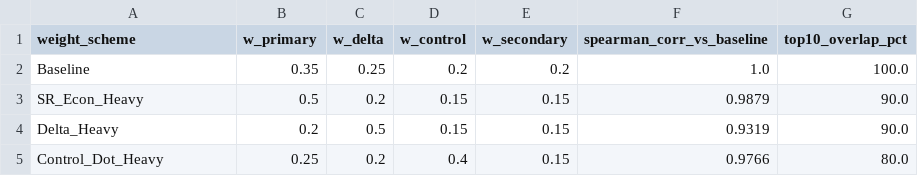
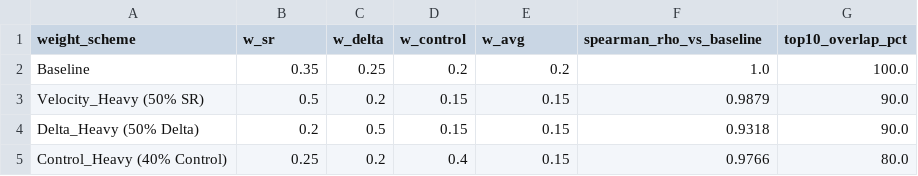
Before and after one commit to yaashrane/VYNTIQ-Sports-Intelligence, a CSV file: audit/sensitivity/weight_sensitivity.csv, drawn as a sheet.

```diff
--- a/audit/sensitivity/weight_sensitivity.csv
+++ b/audit/sensitivity/weight_sensitivity.csv
@@ -1,5 +1,5 @@
-weight_scheme,w_primary,w_delta,w_control,w_secondary,spearman_corr_vs_baseline,top10_overlap_pct
+weight_scheme,w_sr,w_delta,w_control,w_avg,spearman_rho_vs_baseline,top10_overlap_pct
 Baseline,0.35,0.25,0.2,0.2,1.0,100.0
-SR_Econ_Heavy,0.5,0.2,0.15,0.15,0.9879,90.0
-Delta_Heavy,0.2,0.5,0.15,0.15,0.9319,90.0
-Control_Dot_Heavy,0.25,0.2,0.4,0.15,0.9766,80.0
+Velocity_Heavy (50% SR),0.5,0.2,0.15,0.15,0.9879,90.0
+Delta_Heavy (50% Delta),0.2,0.5,0.15,0.15,0.9318,90.0
+Control_Heavy (40% Control),0.25,0.2,0.4,0.15,0.9766,80.0
```
Also changed, not shown: audit/rankings/unstop_top10_batters.csv, audit/rankings/unstop_top10_bowlers.csv, 46 other files.
